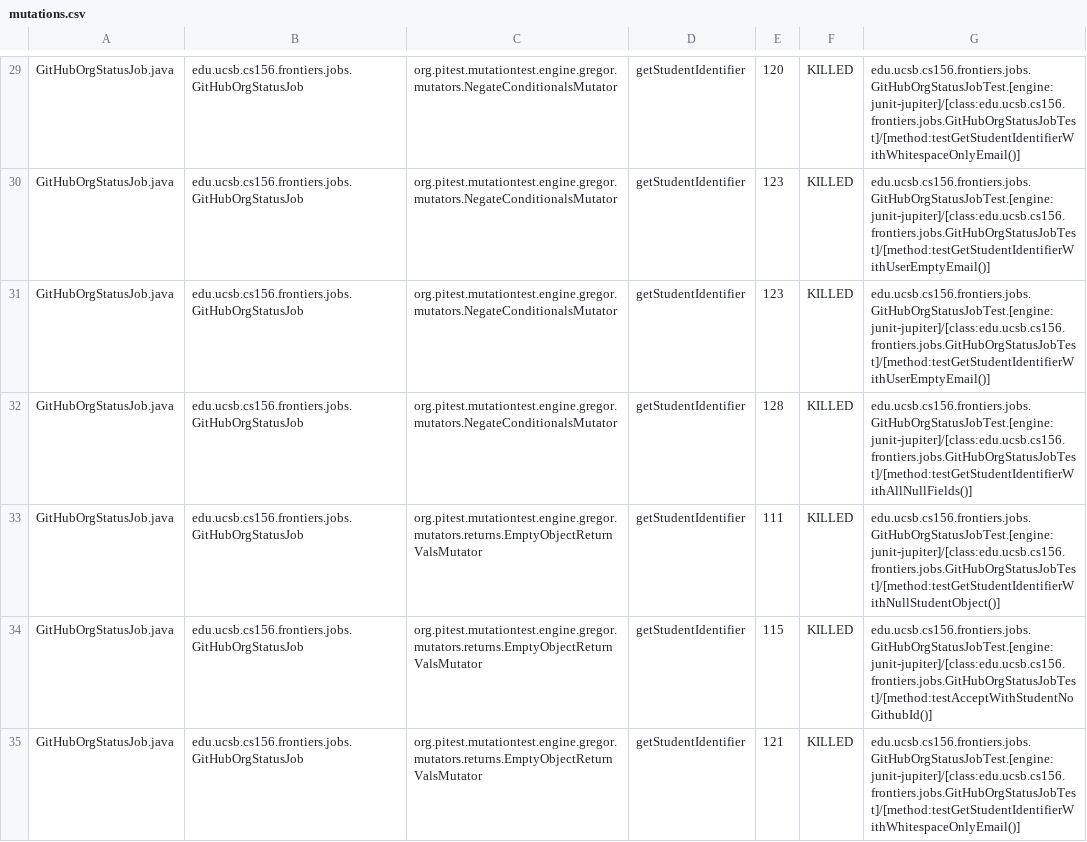
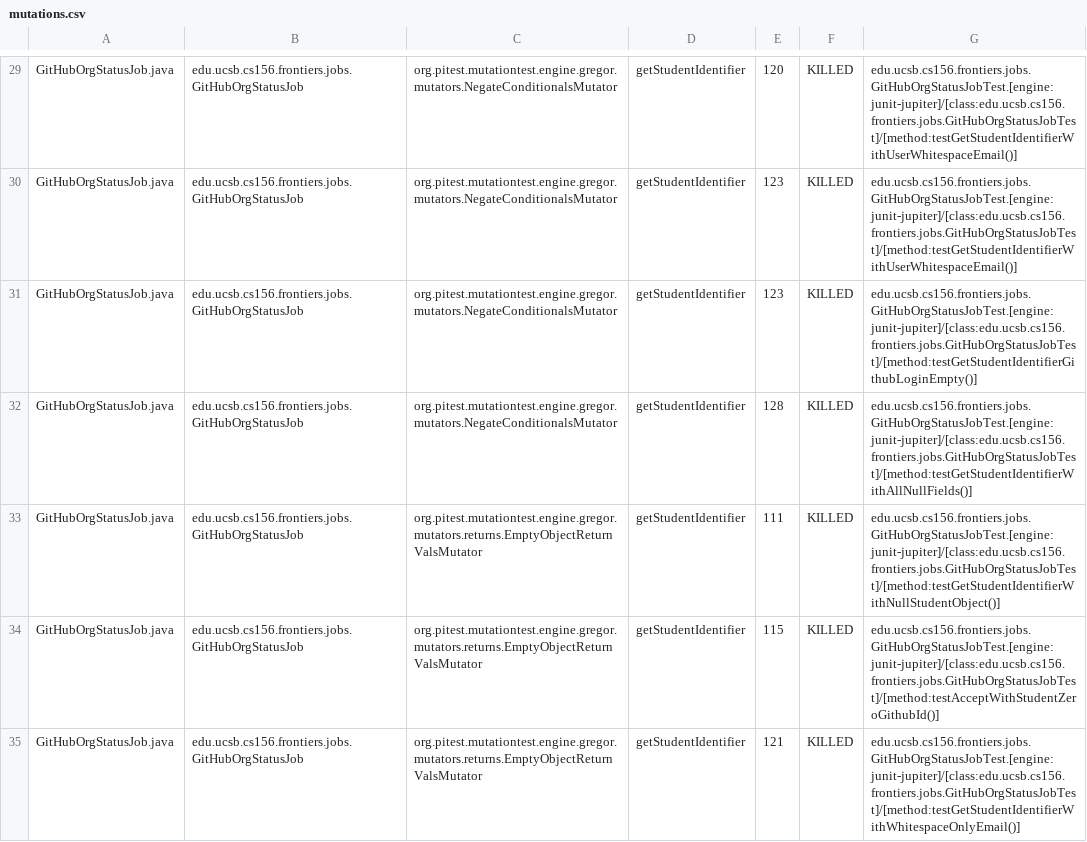
Before and after one commit to ucsb-cs156-s25/proj-frontiers-s25-09, a CSV file: prs/36/pitest/mutations.csv, drawn as a sheet; only a part is shown, gaps mark what is left out; the diff covers the shown part only; the diff names each change by its address in the sheet, - before the commit and + after, or states it on an @@ line.

Commit message:
Deploying to gh-pages from @ ucsb-cs156-s25/proj-frontiers-s25-09@3dedb9fe9af4c8be9493575c039eba9bcf876971 🚀

```diff
--- a/prs/36/pitest/mutations.csv
+++ b/prs/36/pitest/mutations.csv
-G29: edu.ucsb.cs156.frontiers.jobs.GitHubOrgStatusJobTest.[engine:junit-jupiter]/[class:edu.ucsb.cs156.frontiers.jobs.GitHubOrgStatusJobTest]/[method:testGetStudentIdentifierWithWhitespaceOnlyEmail()]
+G29: edu.ucsb.cs156.frontiers.jobs.GitHubOrgStatusJobTest.[engine:junit-jupiter]/[class:edu.ucsb.cs156.frontiers.jobs.GitHubOrgStatusJobTest]/[method:testGetStudentIdentifierWithUserWhitespaceEmail()]
-G30: edu.ucsb.cs156.frontiers.jobs.GitHubOrgStatusJobTest.[engine:junit-jupiter]/[class:edu.ucsb.cs156.frontiers.jobs.GitHubOrgStatusJobTest]/[method:testGetStudentIdentifierWithUserEmptyEmail()]
+G30: edu.ucsb.cs156.frontiers.jobs.GitHubOrgStatusJobTest.[engine:junit-jupiter]/[class:edu.ucsb.cs156.frontiers.jobs.GitHubOrgStatusJobTest]/[method:testGetStudentIdentifierWithUserWhitespaceEmail()]
-G31: edu.ucsb.cs156.frontiers.jobs.GitHubOrgStatusJobTest.[engine:junit-jupiter]/[class:edu.ucsb.cs156.frontiers.jobs.GitHubOrgStatusJobTest]/[method:testGetStudentIdentifierWithUserEmptyEmail()]
+G31: edu.ucsb.cs156.frontiers.jobs.GitHubOrgStatusJobTest.[engine:junit-jupiter]/[class:edu.ucsb.cs156.frontiers.jobs.GitHubOrgStatusJobTest]/[method:testGetStudentIdentifierGithubLoginEmpty()]
-G34: edu.ucsb.cs156.frontiers.jobs.GitHubOrgStatusJobTest.[engine:junit-jupiter]/[class:edu.ucsb.cs156.frontiers.jobs.GitHubOrgStatusJobTest]/[method:testAcceptWithStudentNoGithubId()]
+G34: edu.ucsb.cs156.frontiers.jobs.GitHubOrgStatusJobTest.[engine:junit-jupiter]/[class:edu.ucsb.cs156.frontiers.jobs.GitHubOrgStatusJobTest]/[method:testAcceptWithStudentZeroGithubId()]
```
Also changed, not shown: 46 edited cells elsewhere in this file, 30 other files.
